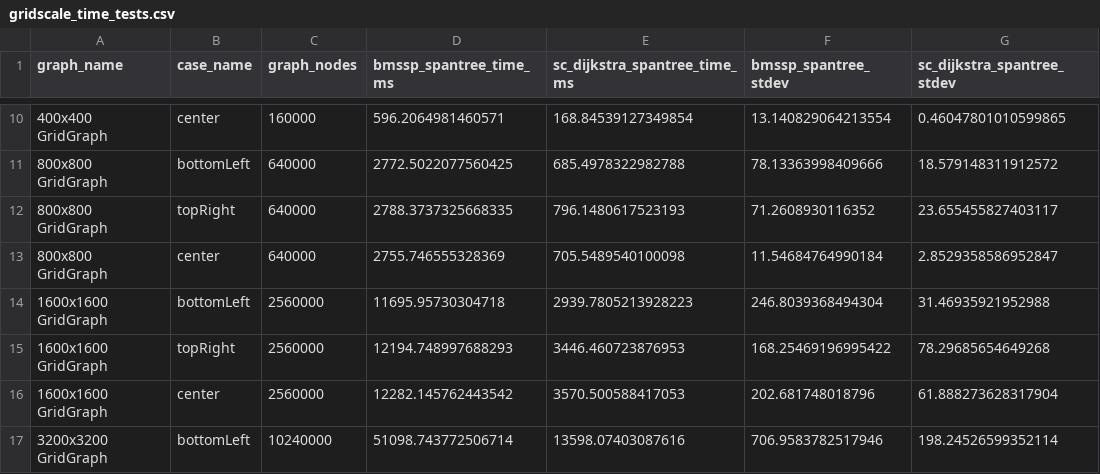
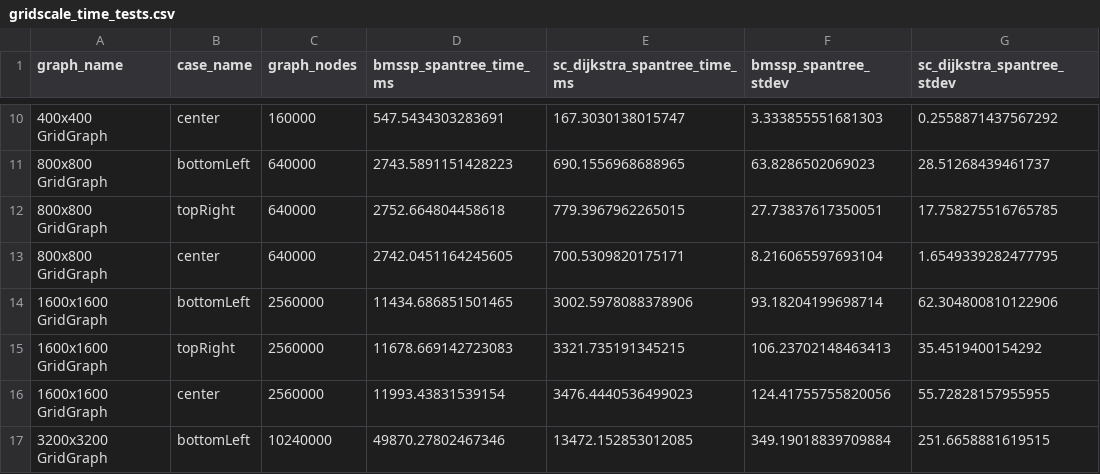
Before and after one commit to connor-makowski/bmsspy, a CSV file: benchmarking/outputs/gridscale_time_tests.csv, drawn as a sheet; only a part is shown, gaps mark what is left out; the diff covers the shown part only.

```diff
--- a/benchmarking/outputs/gridscale_time_tests.csv
+++ b/benchmarking/outputs/gridscale_time_tests.csv
@@ -10,8 +10,8 @@ graph_name,case_name,graph_nodes,bmssp_spantree_time_ms,sc_dijkstra_spantree_tim
-400x400 GridGraph,center,160000,596.2064981460571,168.84539127349854,13.140829064213554,0.46047801010599865
-800x800 GridGraph,bottomLeft,640000,2772.5022077560425,685.4978322982788,78.13363998409666,18.579148311912572
-800x800 GridGraph,topRight,640000,2788.3737325668335,796.1480617523193,71.2608930116352,23.655455827403117
-800x800 GridGraph,center,640000,2755.746555328369,705.5489540100098,11.54684764990184,2.8529358586952847
-1600x1600 GridGraph,bottomLeft,2560000,11695.95730304718,2939.7805213928223,246.8039368494304,31.46935921952988
-1600x1600 GridGraph,topRight,2560000,12194.748997688293,3446.460723876953,168.25469196995422,78.29685654649268
-1600x1600 GridGraph,center,2560000,12282.145762443542,3570.500588417053,202.681748018796,61.888273628317904
-3200x3200 GridGraph,bottomLeft,10240000,51098.743772506714,13598.07403087616,706.9583782517946,198.24526599352114
+400x400 GridGraph,center,160000,547.5434303283691,167.3030138015747,3.333855551681303,0.2558871437567292
+800x800 GridGraph,bottomLeft,640000,2743.5891151428223,690.1556968688965,63.8286502069023,28.51268439461737
+800x800 GridGraph,topRight,640000,2752.664804458618,779.3967962265015,27.73837617350051,17.758275516765785
+800x800 GridGraph,center,640000,2742.0451164245605,700.5309820175171,8.216065597693104,1.6549339282477795
+1600x1600 GridGraph,bottomLeft,2560000,11434.686851501465,3002.5978088378906,93.18204199698714,62.304800810122906
+1600x1600 GridGraph,topRight,2560000,11678.669142723083,3321.735191345215,106.23702148463413,35.4519400154292
+1600x1600 GridGraph,center,2560000,11993.43831539154,3476.4440536499023,124.41755755820056,55.72828157955955
+3200x3200 GridGraph,bottomLeft,10240000,49870.27802467346,13472.152853012085,349.19018839709884,251.6658881619515
```
Also changed, not shown: 40 edited cells elsewhere in this file, 3 other files.
